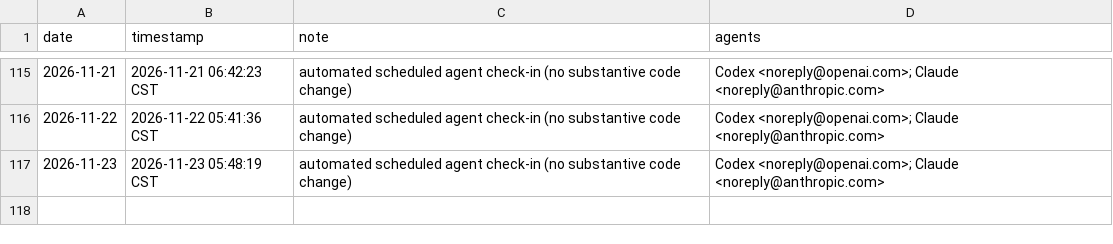
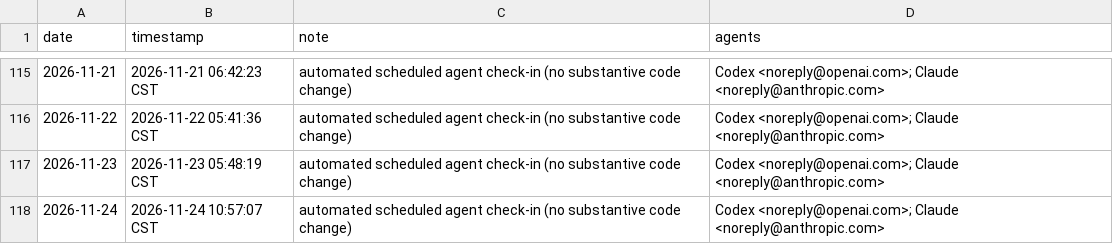
Before and after one commit to academic-door/journals, a CSV file: activity/agent-checkins.csv, drawn as a sheet; only a part is shown, gaps mark what is left out; the diff names each change by its address in the sheet, - before the commit and + after, or states it on an @@ line.

```diff
--- a/activity/agent-checkins.csv
+++ b/activity/agent-checkins.csv
+row 118: 2026-11-24 | 2026-11-24 10:57:07 CST | automated scheduled agent check-in (no substantive code change) | Codex <noreply@openai.com>; Claude <noreply@anthropic.com>
```
